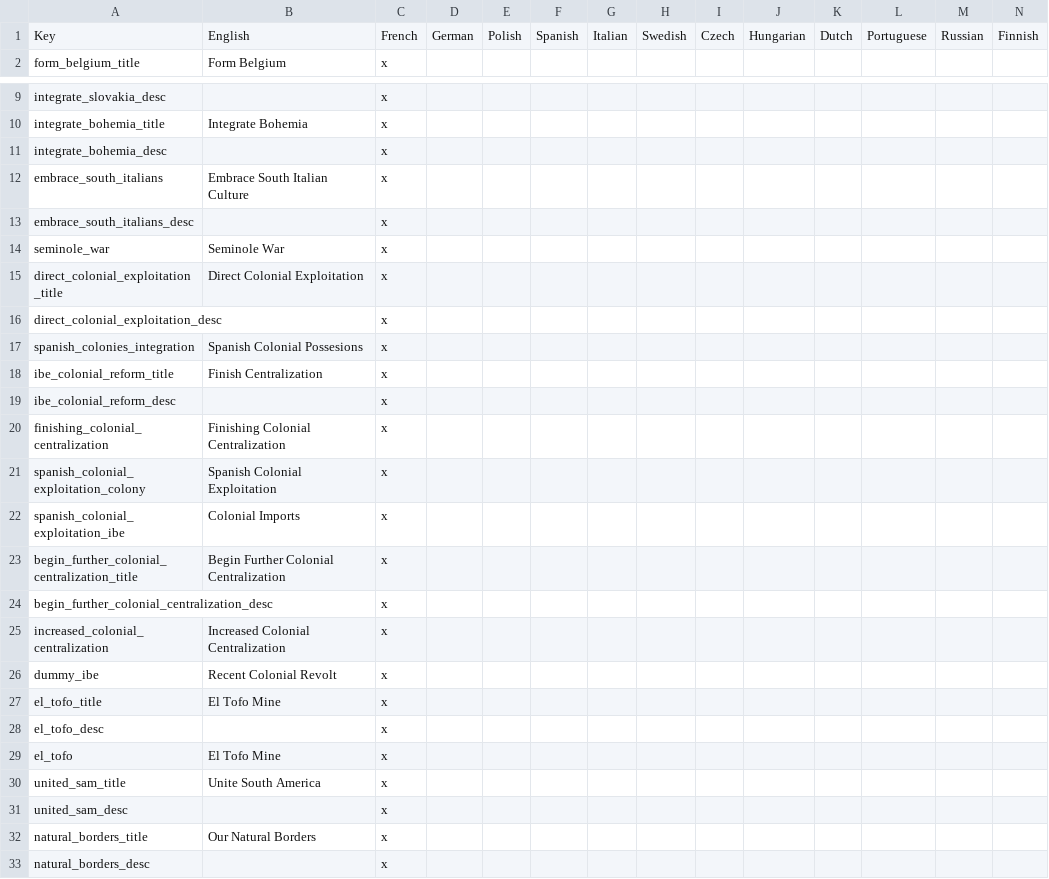
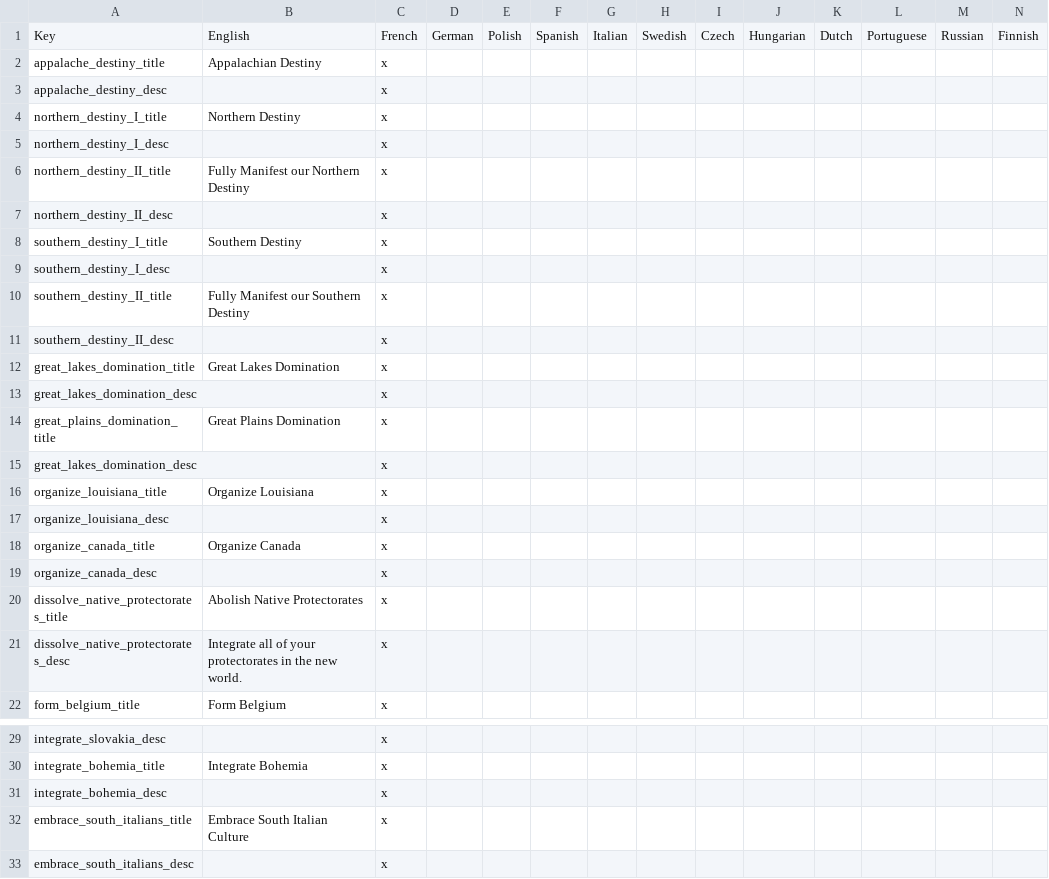
Before and after one commit to Remis932/Frederick-s-Nightmare-Mod, a CSV file: localisation/00_local_loc.csv, drawn as a sheet; only a part is shown, gaps mark what is left out; the shorter side is filled out with more unchanged rows.

```diff
--- a/localisation/00_local_loc.csv
+++ b/localisation/00_local_loc.csv
@@ -1,2 +1,22 @@
 Key;English;French;German;Polish;Spanish;Italian;Swedish;Czech;Hungarian;Dutch;Portuguese;Russian;Finnish;
+appalache_destiny_title;Appalachian Destiny;x
+appalache_destiny_desc; ;x
+northern_destiny_I_title;Northern Destiny;x
+northern_destiny_I_desc; ;x
+northern_destiny_II_title;Fully Manifest our Northern Destiny;x
+northern_destiny_II_desc; ;x
+southern_destiny_I_title;Southern Destiny;x
+southern_destiny_I_desc; ;x
+southern_destiny_II_title;Fully Manifest our Southern Destiny;x
+southern_destiny_II_desc; ;x
+great_lakes_domination_title;Great Lakes Domination;x
+great_lakes_domination_desc; ;x
+great_plains_domination_title;Great Plains Domination;x
+great_lakes_domination_desc; ;x
+organize_louisiana_title;Organize Louisiana;x
+organize_louisiana_desc; ;x
+organize_canada_title;Organize Canada;x
+organize_canada_desc; ;x
+dissolve_native_protectorates_title;Abolish Native Protectorates;x
+dissolve_native_protectorates_desc;Integrate all of your protectorates in the new world.;x
 form_belgium_title;Form Belgium;x
@@ -11,3 +31,3 @@ integrate_bohemia_title;Integrate Bohemia;x
 integrate_bohemia_desc; ;x
-embrace_south_italians;Embrace South Italian Culture;x
+embrace_south_italians_title;Embrace South Italian Culture;x
 embrace_south_italians_desc; ;x
```
Also changed, not shown: 9 other files.
